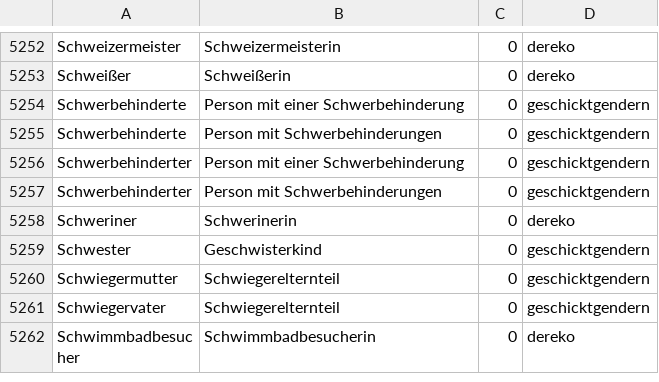
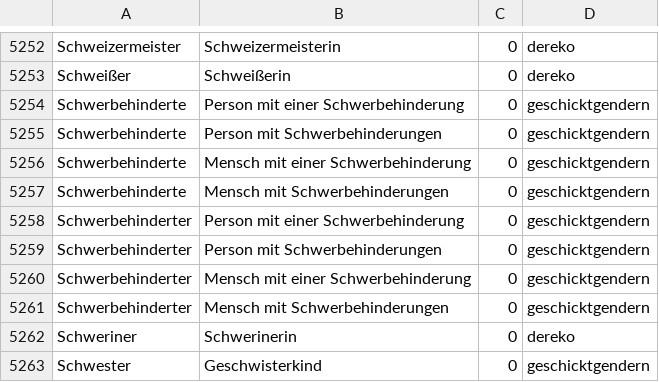
Before and after one commit to tech4germany/bam-inclusify, a CSV file: inclusify_server/data/unified.csv, drawn as a sheet; only a part is shown, gaps mark what is left out; the shorter side is filled out with more unchanged rows; the diff names each change by its address in the sheet, - before the commit and + after, or states it on an @@ line.

```diff
--- a/inclusify_server/data/unified.csv
+++ b/inclusify_server/data/unified.csv
+row 5256: Schwerbehinderte | Mensch mit einer Schwerbehinderung | 0 | geschicktgendern
+row 5257: Schwerbehinderte | Mensch mit Schwerbehinderungen | 0 | geschicktgendern
+row 5260: Schwerbehinderter | Mensch mit einer Schwerbehinderung | 0 | geschicktgendern
+row 5261: Schwerbehinderter | Mensch mit Schwerbehinderungen | 0 | geschicktgendern
```
Also changed, not shown: inclusify_server/data/processed.csv, 2 other files.
